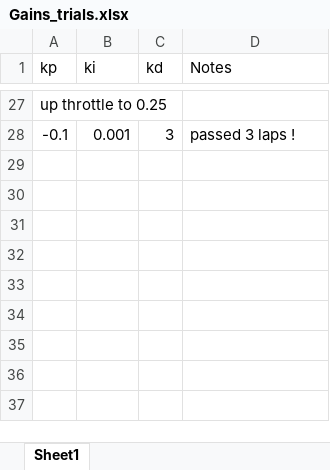
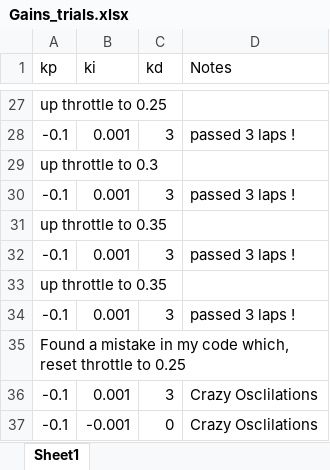
Before and after one commit to ExtEng/T2-P4-PID, an Excel workbook: Gains_trials.xlsx, sheet Sheet1, drawn as a sheet; only a part is shown, gaps mark what is left out; values as stored, in another font and other column widths than the file's, no borders; the diff names each change by its address in the sheet, - before the commit and + after, or states it on an @@ line.

Commit message:
Re-tuned gains to correct formula
-.1 -.001 -3; added throttle input as an input variable in main()

```diff
--- a/Gains_trials.xlsx (sheet Sheet1)
+++ b/Gains_trials.xlsx (sheet Sheet1)
+row 29: up throttle to 0.3
+row 30: -0.1 | 0.001 | 3 | passed 3 laps !
+row 31: up throttle to 0.35
+row 32: -0.1 | 0.001 | 3 | passed 3 laps !
+row 33: up throttle to 0.35
+row 34: -0.1 | 0.001 | 3 | passed 3 laps !
+row 35: Found a mistake in my code which, reset throttle to 0.25
+row 36: -0.1 | 0.001 | 3 | Crazy Osclilations
+row 37: -0.1 | -0.001 | 0 | Crazy Osclilations
```
Also changed, not shown: 1 other file.
